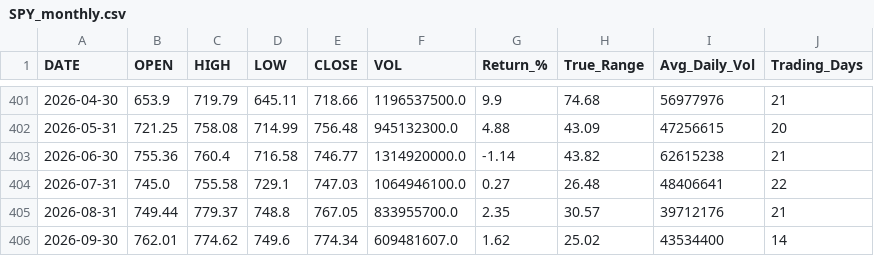
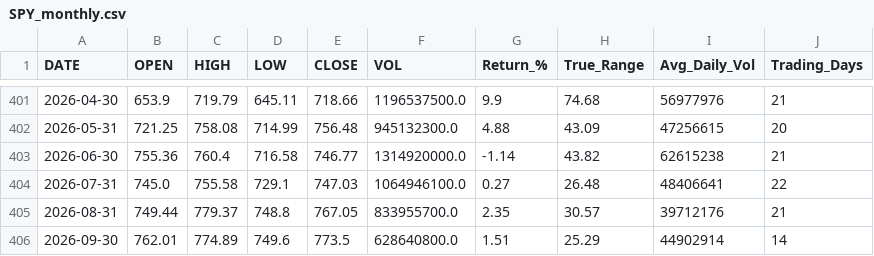
Before and after one commit to timkosuge/SPY-TRACKER-V3, a CSV file: data/SPY_monthly.csv, drawn as a sheet; only a part is shown, gaps mark what is left out.

```diff
--- a/data/SPY_monthly.csv
+++ b/data/SPY_monthly.csv
@@ -405,2 +405,2 @@ DATE,OPEN,HIGH,LOW,CLOSE,VOL,Return_%,True_Range,Avg_Daily_Vol,Trading_Days
 2026-08-31,749.44,779.37,748.8,767.05,833955700.0,2.35,30.57,39712176,21
-2026-09-30,762.01,774.62,749.6,774.34,609481607.0,1.62,25.02,43534400,14
+2026-09-30,762.01,774.89,749.6,773.5,628640800.0,1.51,25.29,44902914,14
```
Also changed, not shown: data/SPY_weekly.csv, data/SPY_yearly.csv, 26 other files.
